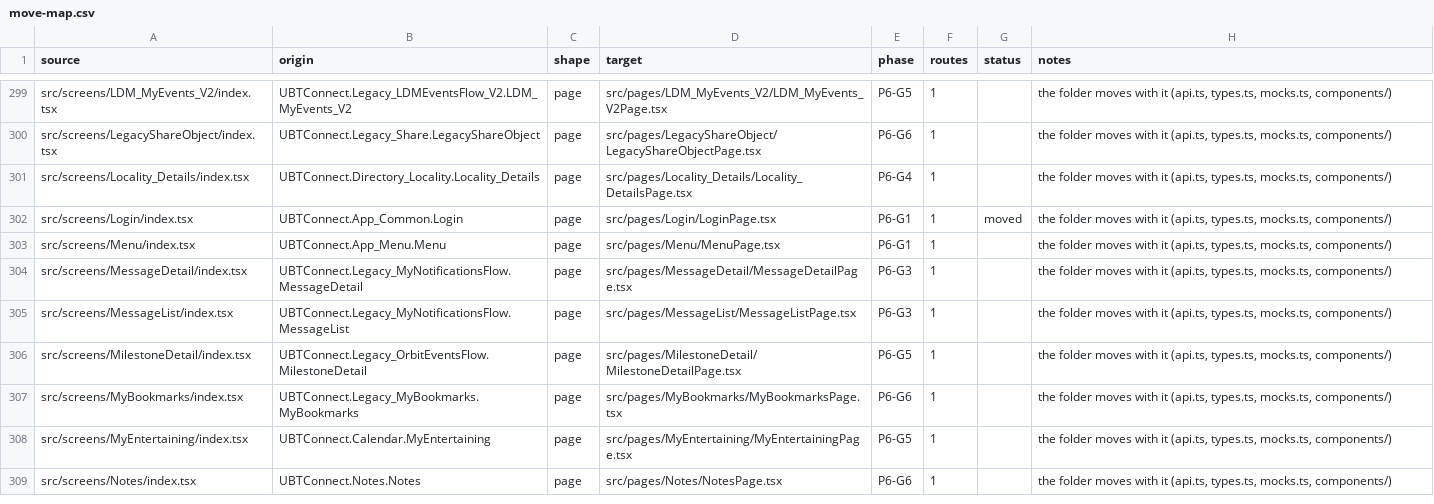
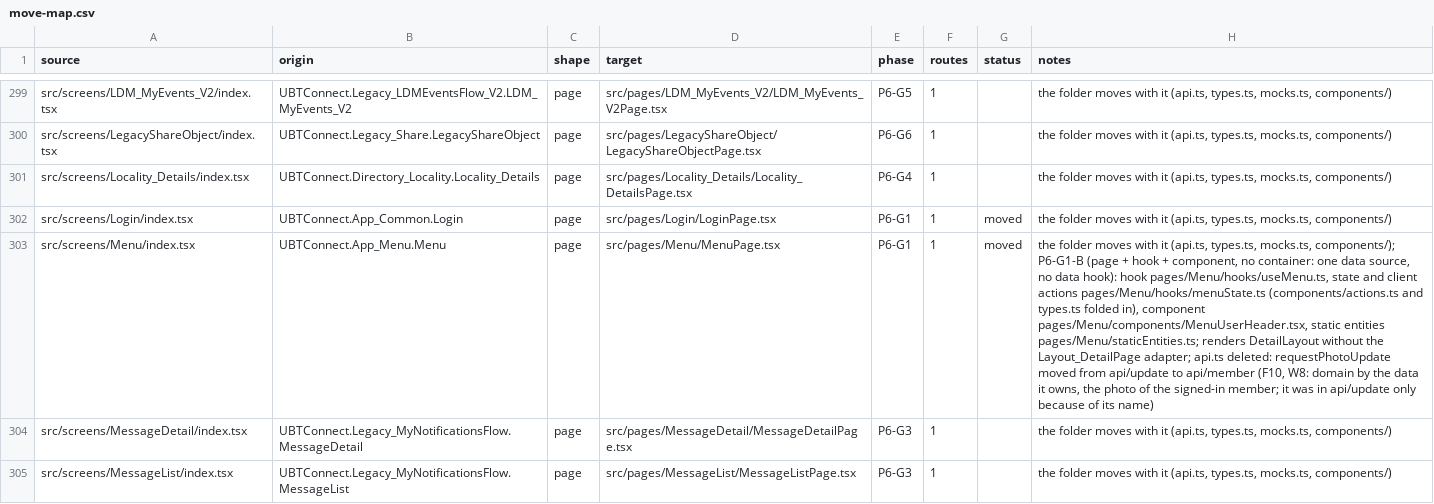
Before and after one commit to Phoenix-DX/connect-new-ui, a CSV file: app/docs/refactor/move-map.csv, drawn as a sheet; only a part is shown, gaps mark what is left out; the shorter side is filled out with more unchanged rows; the diff names each change by its address in the sheet, - before the commit and + after, or states it on an @@ line.

```diff
--- a/app/docs/refactor/move-map.csv
+++ b/app/docs/refactor/move-map.csv
-G303 (status): (empty)
+G303 (status): moved
-H303 (notes): …types.ts, mocks.ts, components/)
+H303 (notes): …types.ts, mocks.ts, components/); P6-G1-B (page + hook + component, no container: one data source, no data hook): hook pages/Menu/hooks/useMenu.ts, state and client actions pages/Menu/hooks/menuState.ts (components/actions.ts and types.ts folded in), component pages/Menu/components/MenuUserHeader.tsx, static entities pages/Menu/staticEntities.ts; renders DetailLayout without the Layout_DetailPage adapter; api.ts deleted: requestPhotoUpdate moved from api/update to api/member (F10, W8: domain by the data it owns, the photo of the signed-in member; it was in api/update only because of its name)
```
Also changed, not shown: migration/metrics/ledger.csv, 26 other files.
